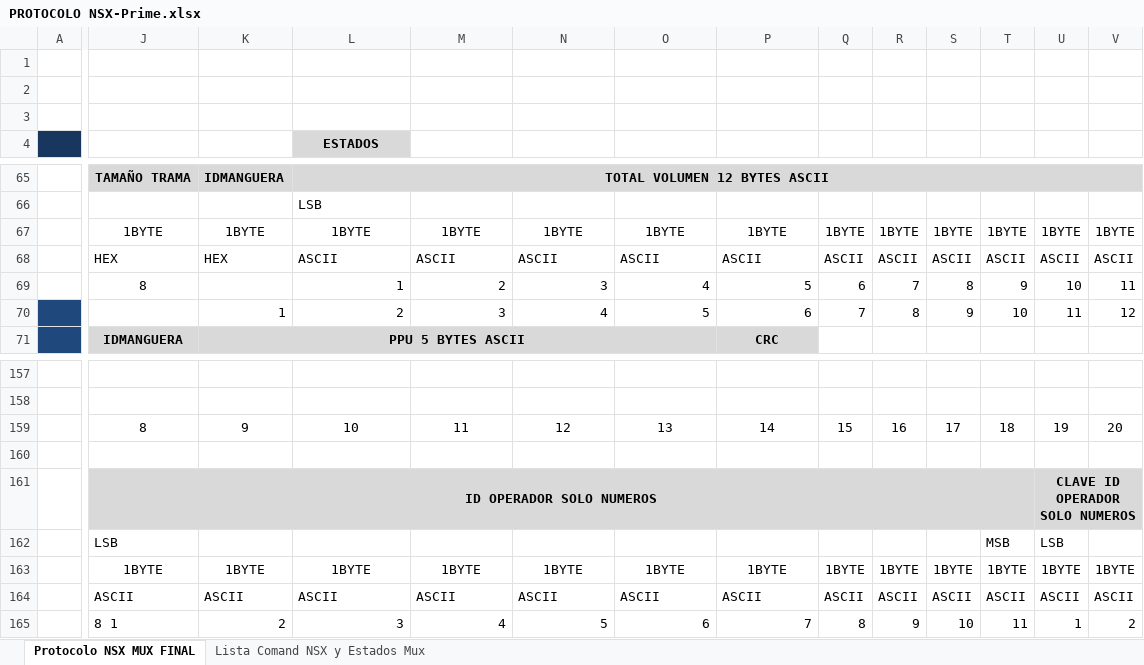
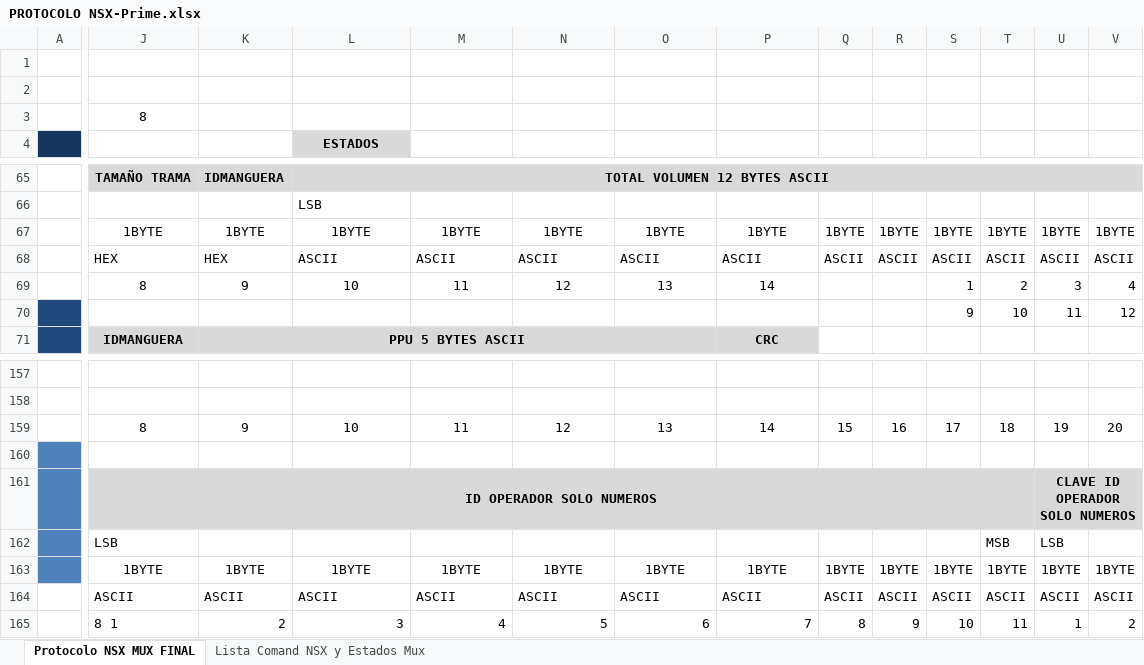
Before and after one commit to proyectos1Insepet/Codigo, an Excel workbook: PROTOCOLO NSX-Prime.xlsx, sheet Protocolo NSX MUX FINAL, drawn as a sheet; only a part is shown, gaps mark what is left out; values as stored, in another font and other column widths than the file's, no borders; the diff covers the shown part only; the diff names each change by its address in the sheet, - before the commit and + after, or states it on an @@ line.

```diff
--- a/PROTOCOLO NSX-Prime.xlsx (sheet Protocolo NSX MUX FINAL)
+++ b/PROTOCOLO NSX-Prime.xlsx (sheet Protocolo NSX MUX FINAL)
-J3: (empty)
+J3: 8
-K69: (empty)
+K69: 9
-L69: 1
+L69: 10
-L69:P69 alignment: right
+L69:P69 alignment: center
-M69: 2
+M69: 11
-N69: 3
+N69: 12
-O69: 4
+O69: 13
-P69: 5
+P69: 14
-Q69: 6
+Q69: (empty)
-R69: 7
+R69: (empty)
-S69: 8
+S69: 1
-T69: 9
+T69: 2
-U69: 10
+U69: 3
-V69: 11
+V69: 4
-K70: 1
+K70: (empty)
-L70: 2
+L70: (empty)
-M70: 3
+M70: (empty)
-N70: 4
+N70: (empty)
-O70: 5
+O70: (empty)
-P70: 6
+P70: (empty)
-Q70: 7
+Q70: (empty)
-R70: 8
+R70: (empty)
-A160:A163 fill: none
+A160:A163 fill: #4F81BD
```
Also changed, not shown: 1 edited cell elsewhere in this sheet, 9 other files.
